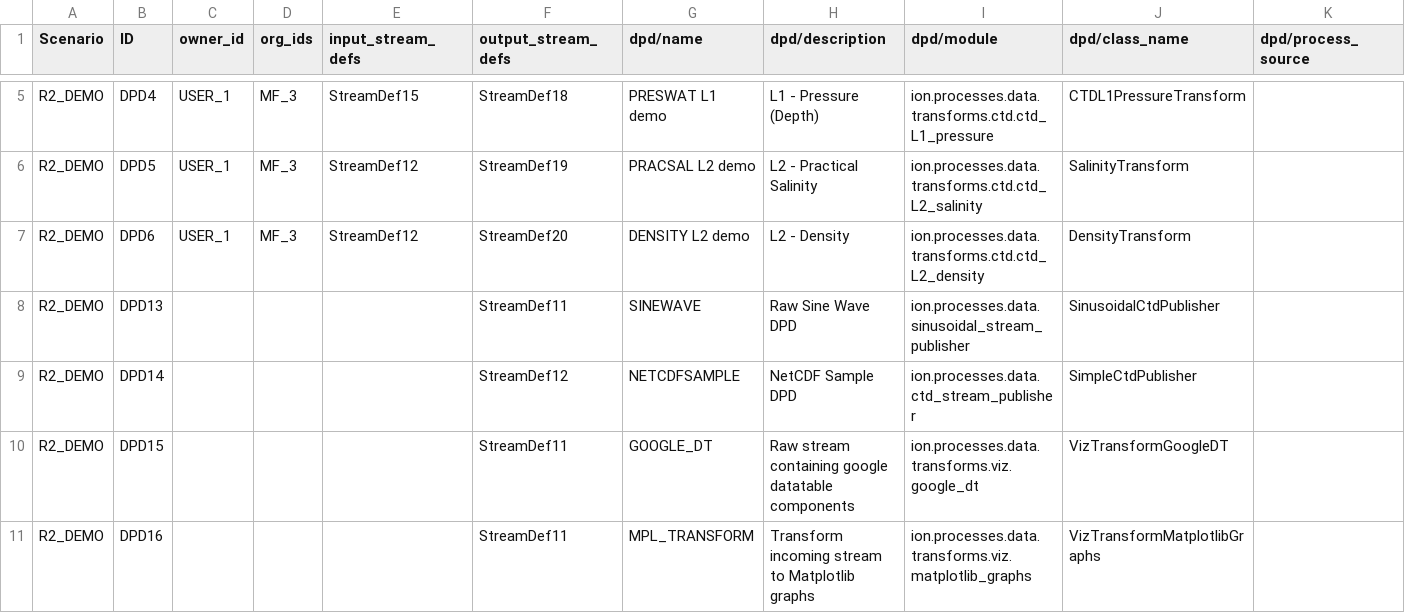
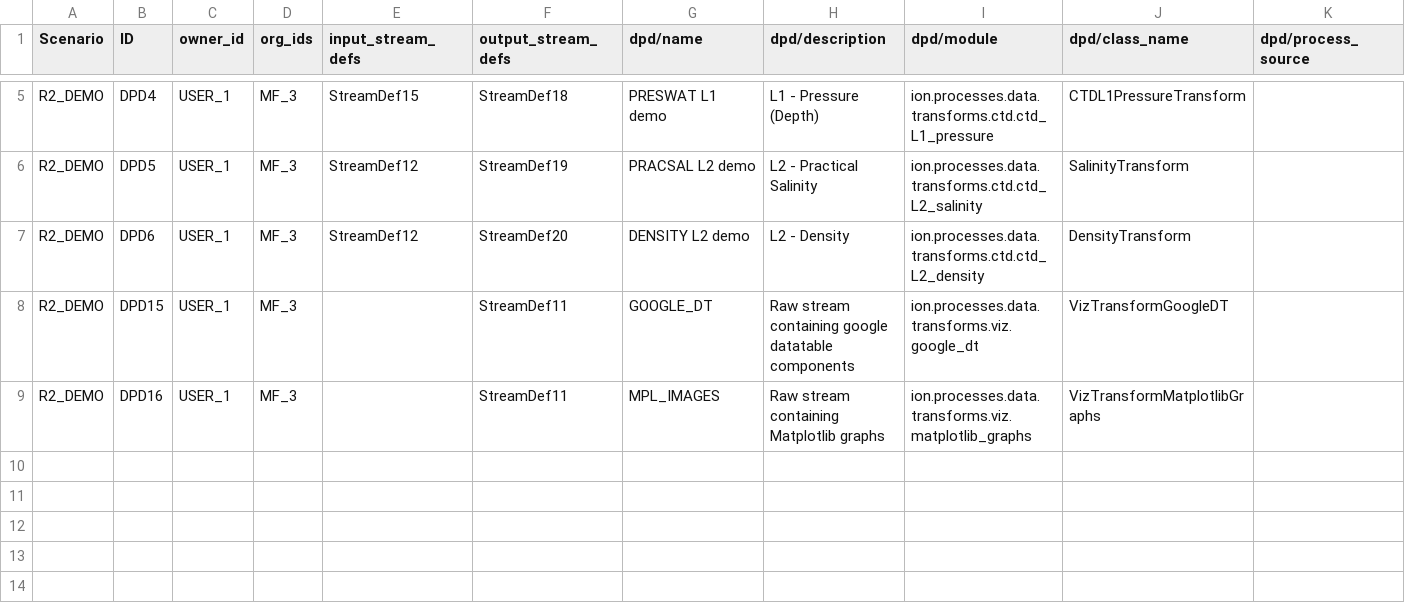
Before and after one commit to ooici/ion-definitions, a CSV file: res/preload/r2_ioc/DataProcessDefinition.csv, drawn as a sheet; only a part is shown, gaps mark what is left out; removed rows and columns are numbered as before the commit, all else as after; rows hold the shown columns only; the diff names each change by its address in the sheet, - before the commit and + after, or states it on an @@ line.

```diff
--- a/res/preload/r2_ioc/DataProcessDefinition.csv
+++ b/res/preload/r2_ioc/DataProcessDefinition.csv
-row 8: R2_DEMO | DPD13 |  |  |  | StreamDef11 | SINEWAVE | Raw Sine Wave DPD | ion.processes.data.sinusoidal_stream_publisher | SinusoidalCtdPublisher
-row 9: R2_DEMO | DPD14 |  |  |  | StreamDef12 | NETCDFSAMPLE | NetCDF Sample DPD | ion.processes.data.ctd_stream_publisher | SimpleCtdPublisher
-C8:C9 (owner_id): (empty)
+C8:C9 (owner_id): USER_1
-D8:D9 (org_ids): (empty)
+D8:D9 (org_ids): MF_3
-G9 (dpd/name): MPL_TRANSFORM
+G9 (dpd/name): MPL_IMAGES
-H9 (dpd/description): Transform incoming stream to Matplotlib graphs
+H9 (dpd/description): Raw stream containing Matplotlib graphs
```
Also changed, not shown: res/preload/r2_ioc/DataProduct.csv, res/preload/r2_ioc/StreamDefinition.csv, 2 other files.
